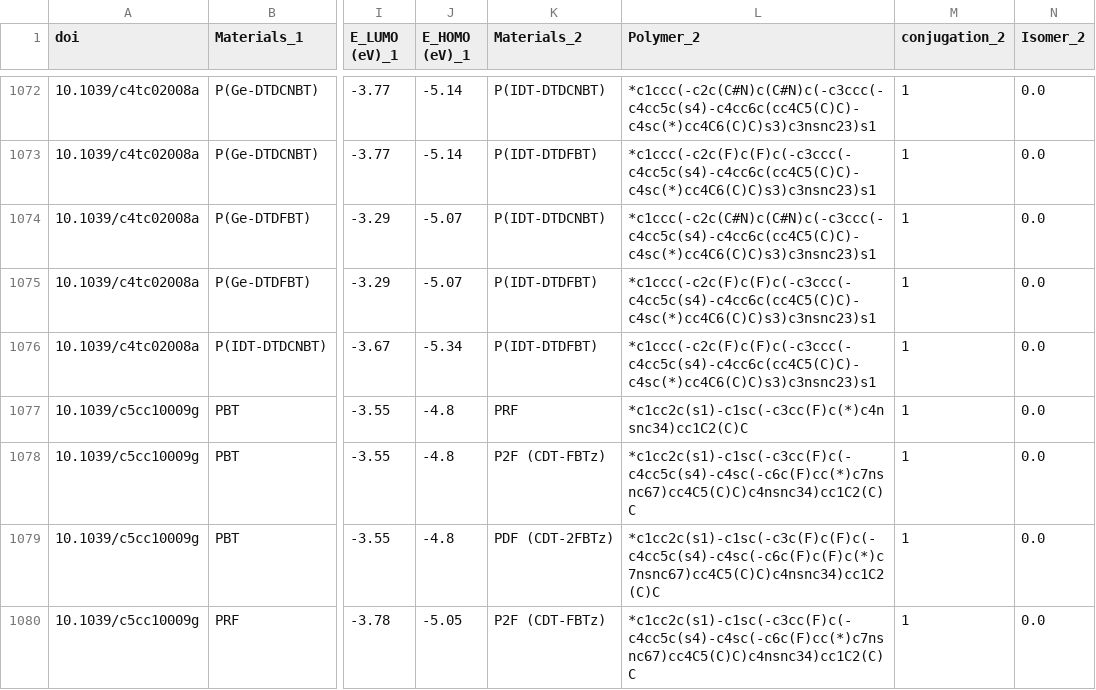
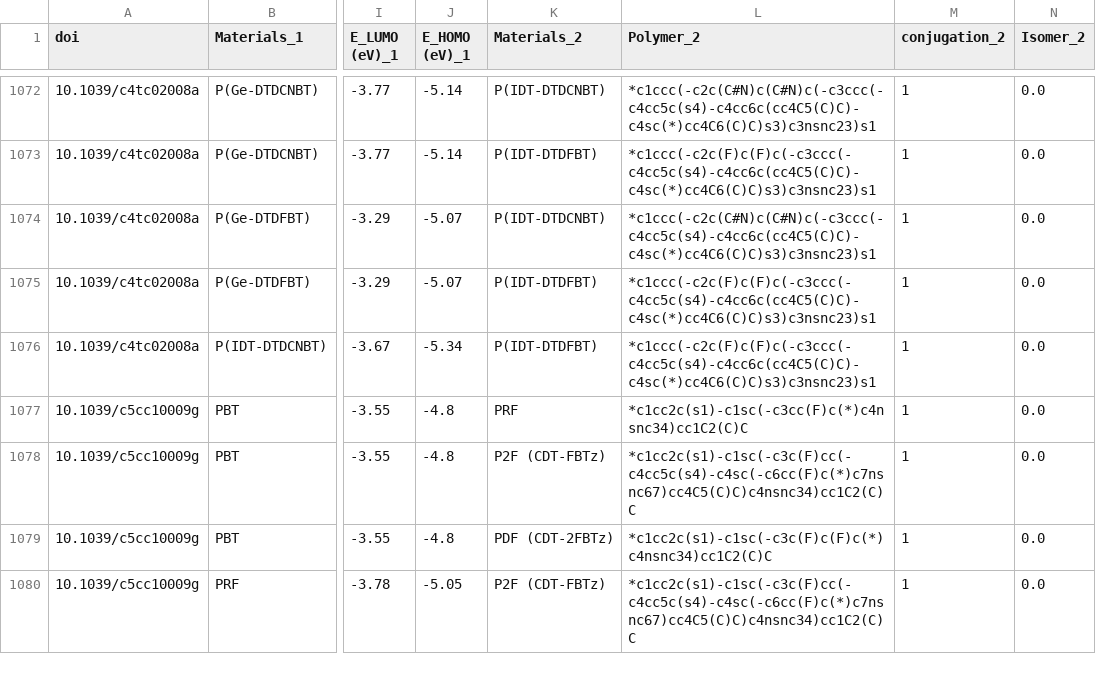
Before and after one commit to Swordshinehjy/ofet_bayesian_personalized_ranking, a CSV file: contrastive_paired.csv, drawn as a sheet; only a part is shown, gaps mark what is left out; the diff covers the shown part only; the diff names each change by its address in the sheet, - before the commit and + after, or states it on an @@ line.

```diff
--- a/contrastive_paired.csv
+++ b/contrastive_paired.csv
-L1078 (Polymer_2): *c1cc2c(s1)-c1sc(-c3cc(F)c(-c4cc5c(s4)-c4sc(-c6c(F)cc(*)c7nsnc67)cc4C5(C)C)c4nsnc34)cc1C2(C)C
+L1078 (Polymer_2): *c1cc2c(s1)-c1sc(-c3c(F)cc(-c4cc5c(s4)-c4sc(-c6cc(F)c(*)c7nsnc67)cc4C5(C)C)c4nsnc34)cc1C2(C)C
-L1079 (Polymer_2): *c1cc2c(s1)-c1sc(-c3c(F)c(F)c(-c4cc5c(s4)-c4sc(-c6c(F)c(F)c(*)c7nsnc67)cc4C5(C)C)c4nsnc34)cc1C2(C)C
+L1079 (Polymer_2): *c1cc2c(s1)-c1sc(-c3c(F)c(F)c(*)c4nsnc34)cc1C2(C)C
-L1080 (Polymer_2): *c1cc2c(s1)-c1sc(-c3cc(F)c(-c4cc5c(s4)-c4sc(-c6c(F)cc(*)c7nsnc67)cc4C5(C)C)c4nsnc34)cc1C2(C)C
+L1080 (Polymer_2): *c1cc2c(s1)-c1sc(-c3c(F)cc(-c4cc5c(s4)-c4sc(-c6cc(F)c(*)c7nsnc67)cc4C5(C)C)c4nsnc34)cc1C2(C)C
```
Also changed, not shown: 2 added rows, 2 removed rows and 41 edited cells elsewhere in this file, 2 other files.
